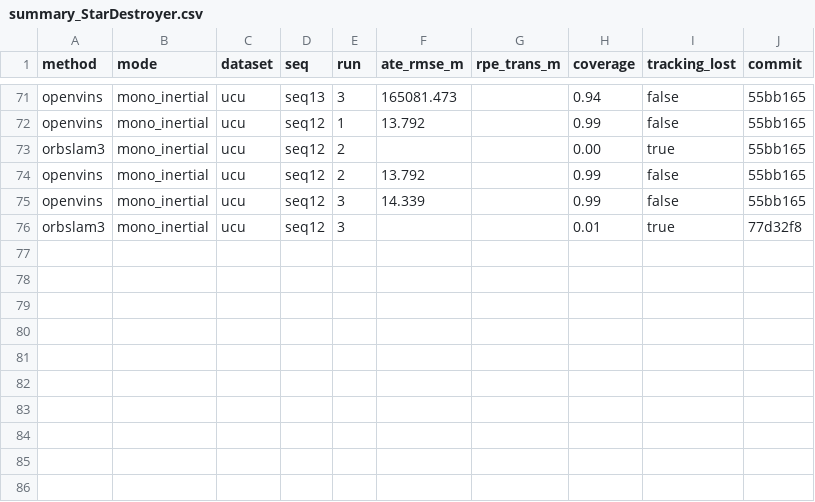
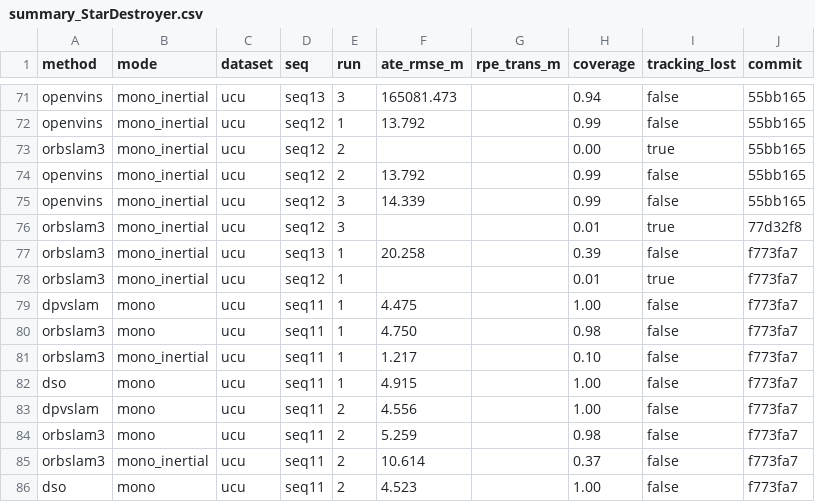
Before and after one commit to oToTak/slam-project-methods, a CSV file: status/summaries/summary_StarDestroyer.csv, drawn as a sheet; only a part is shown, gaps mark what is left out; the diff names each change by its address in the sheet, - before the commit and + after, or states it on an @@ line.

```diff
--- a/status/summaries/summary_StarDestroyer.csv
+++ b/status/summaries/summary_StarDestroyer.csv
+row 77: orbslam3 | mono_inertial | ucu | seq13 | 1 | 20.258 |  | 0.39 | false | f773fa7
+row 78: orbslam3 | mono_inertial | ucu | seq12 | 1 |  |  | 0.01 | true | f773fa7
+row 79: dpvslam | mono | ucu | seq11 | 1 | 4.475 |  | 1.00 | false | f773fa7
+row 80: orbslam3 | mono | ucu | seq11 | 1 | 4.750 |  | 0.98 | false | f773fa7
+row 81: orbslam3 | mono_inertial | ucu | seq11 | 1 | 1.217 |  | 0.10 | false | f773fa7
+row 82: dso | mono | ucu | seq11 | 1 | 4.915 |  | 1.00 | false | f773fa7
+row 83: dpvslam | mono | ucu | seq11 | 2 | 4.556 |  | 1.00 | false | f773fa7
+row 84: orbslam3 | mono | ucu | seq11 | 2 | 5.259 |  | 0.98 | false | f773fa7
+row 85: orbslam3 | mono_inertial | ucu | seq11 | 2 | 10.614 |  | 0.37 | false | f773fa7
+row 86: dso | mono | ucu | seq11 | 2 | 4.523 |  | 1.00 | false | f773fa7
```
Also changed, not shown: 2 other files.
